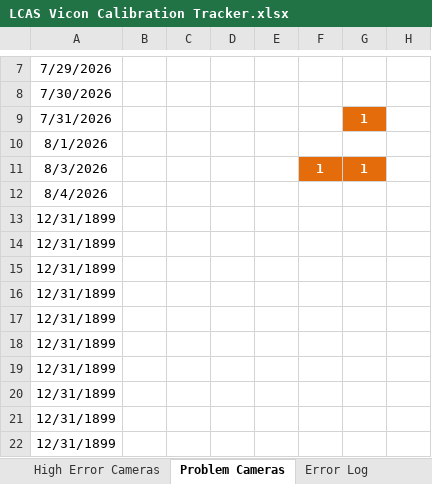
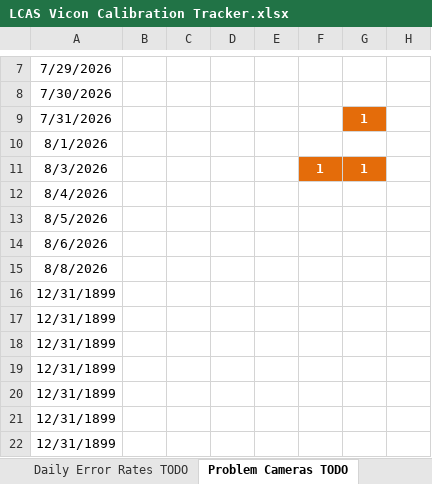
Before and after one commit to newwby/vicon-documentation, an Excel workbook: Documentation Data/LCAS Vicon Calibration Tracker.xlsx, sheet Problem Cameras TODO, drawn as a sheet; only a part is shown, gaps mark what is left out; values as stored, in another font and other column widths than the file's, no borders; the diff names each change by its address in the sheet, - before the commit and + after, or states it on an @@ line.

```diff
--- a/Documentation Data/LCAS Vicon Calibration Tracker.xlsx (sheet Problem Cameras TODO)
+++ b/Documentation Data/LCAS Vicon Calibration Tracker.xlsx (sheet Problem Cameras TODO)
-sheet tab: High Error Cameras
+sheet tab: Daily Error Rates TODO
-sheet tab: Problem Cameras
+sheet tab: Problem Cameras TODO
-sheet tab: Error Log
-A13: 12/31/1899
+A13: 8/5/2026
-A14: 12/31/1899
+A14: 8/6/2026
-A15: 12/31/1899
+A15: 8/8/2026
```
Also changed, not shown: sheet Log, sheet Daily Trends, sheet Daily Error Rates TODO, sheet Daily Averages TODO, sheet Daily, sheet Data-Lists, other sheet tabs, formulas that keep their value, hidden cells, charts or pictures, Documentation Data/LCAS Vicon Temperature Tracker.xlsx, 12 other files.
